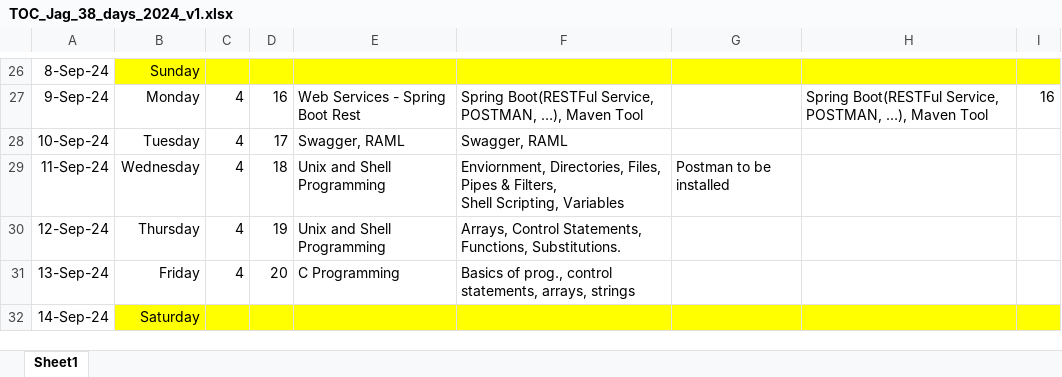
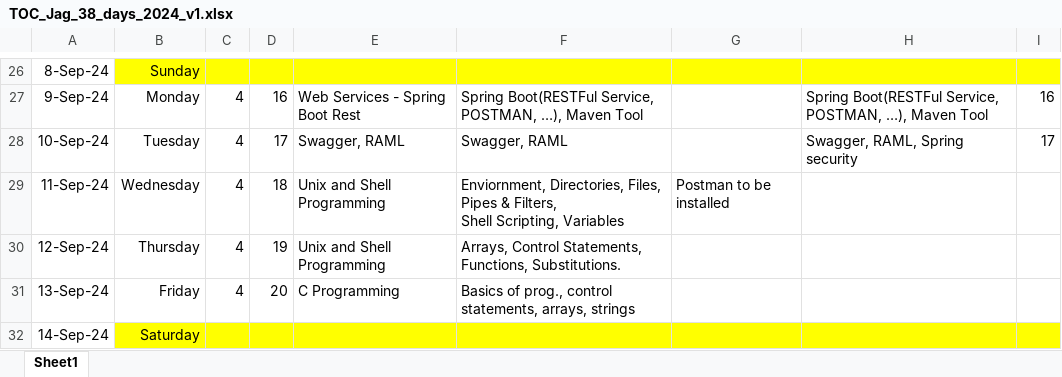
Before and after one commit to jagasia/empower2024, an Excel workbook: TOC_Jag_38_days_2024_v1.xlsx, sheet Sheet1, drawn as a sheet; only a part is shown, gaps mark what is left out; values as stored, in another font and other column widths than the file's, no borders; the diff names each change by its address in the sheet, - before the commit and + after, or states it on an @@ line.

```diff
--- a/TOC_Jag_38_days_2024_v1.xlsx (sheet Sheet1)
+++ b/TOC_Jag_38_days_2024_v1.xlsx (sheet Sheet1)
-H28: (empty)
+H28: Swagger, RAML, Spring security
-I28: (empty)
+I28: 17
```
Also changed, not shown: 3 other files.
